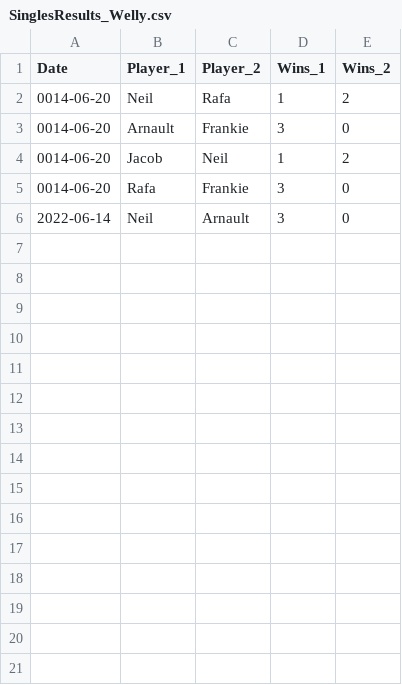
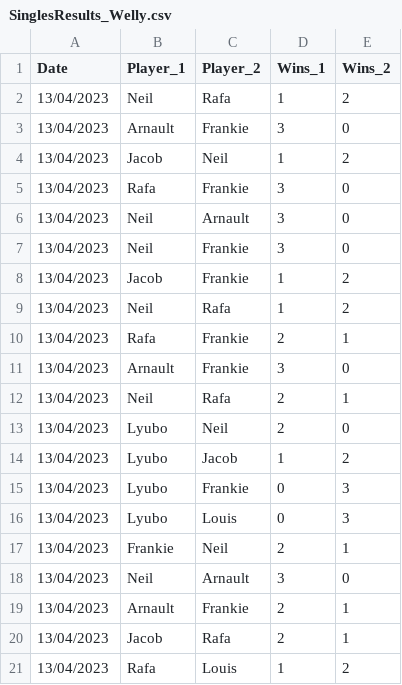
Before and after one commit to FranToto/shiny-table-tennis-main-Welly, a CSV file: SinglesResults_Welly.csv, drawn as a sheet; the diff names each change by its address in the sheet, - before the commit and + after, or states it on an @@ line.

```diff
--- a/SinglesResults_Welly.csv
+++ b/SinglesResults_Welly.csv
-A2:A5 (Date): 0014-06-20
+A2:A5 (Date): 13/04/2023
-A6 (Date): 2022-06-14
+A6 (Date): 13/04/2023
+row 7: 13/04/2023 | Neil | Frankie | 3 | 0
+row 8: 13/04/2023 | Jacob | Frankie | 1 | 2
+row 9: 13/04/2023 | Neil | Rafa | 1 | 2
+row 10: 13/04/2023 | Rafa | Frankie | 2 | 1
+row 11: 13/04/2023 | Arnault | Frankie | 3 | 0
+row 12: 13/04/2023 | Neil | Rafa | 2 | 1
+row 13: 13/04/2023 | Lyubo | Neil | 2 | 0
+row 14: 13/04/2023 | Lyubo | Jacob | 1 | 2
+row 15: 13/04/2023 | Lyubo | Frankie | 0 | 3
+row 16: 13/04/2023 | Lyubo | Louis | 0 | 3
+row 17: 13/04/2023 | Frankie | Neil | 2 | 1
+row 18: 13/04/2023 | Neil | Arnault | 3 | 0
+row 19: 13/04/2023 | Arnault | Frankie | 2 | 1
+row 20: 13/04/2023 | Jacob | Rafa | 2 | 1
+row 21: 13/04/2023 | Rafa | Louis | 1 | 2
```
Also changed, not shown: 6 other files.
